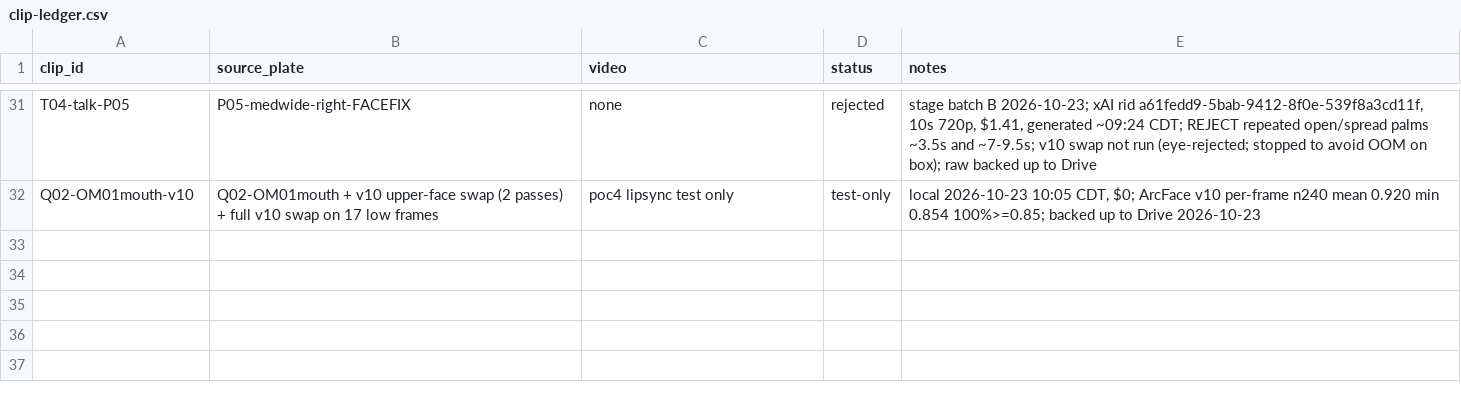
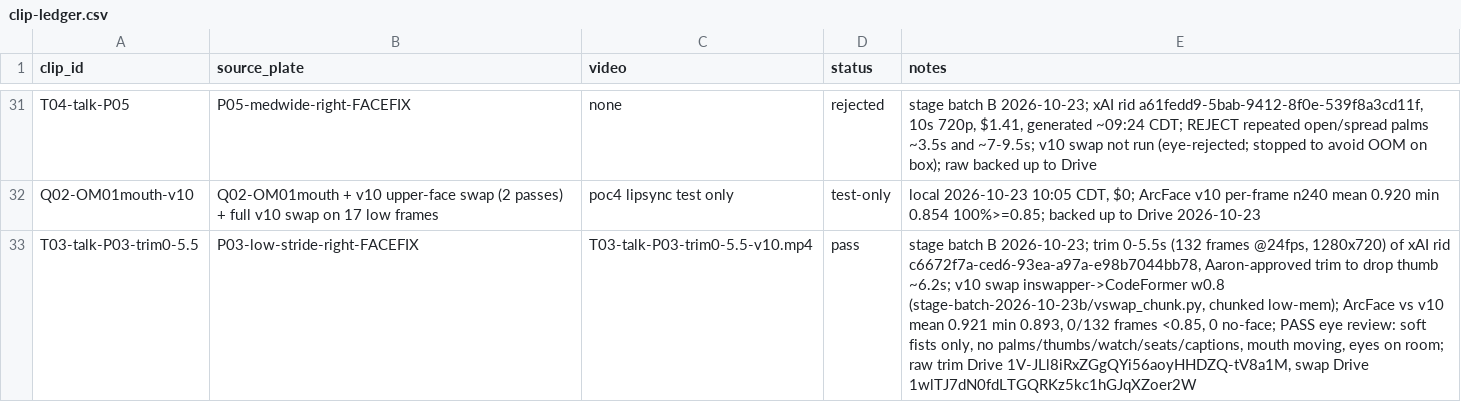
Before and after one commit to aaronmaberry/steadfast, a CSV file: training-locked/clip-ledger.csv, drawn as a sheet; only a part is shown, gaps mark what is left out; the diff names each change by its address in the sheet, - before the commit and + after, or states it on an @@ line.

Commit message:
T03 trim 0-5.5s: v10 swap PASS (ArcFace min 0.893, mean 0.921, 0/132 <0.85)

```diff
--- a/training-locked/clip-ledger.csv
+++ b/training-locked/clip-ledger.csv
+row 33: T03-talk-P03-trim0-5.5 | P03-low-stride-right-FACEFIX | T03-talk-P03-trim0-5.5-v10.mp4 | pass | stage batch B 2026-10-23; trim 0-5.5s (132 frames @24fps, 1280x720) of xAI rid c6672f7a-ced6-93ea-a97a-e98b7044bb78, Aaron-approved trim to drop thumb ~6.2s; v10 swap inswapper->CodeFormer w0.8 (stage-batch-2026-10-23b/vswap_chunk.py, chunked low-mem); ArcFace vs v10 mean 0.921 min 0.893, 0/132 frames <0.85, 0 no-face; PASS eye review: soft fists only, no palms/thumbs/watch/seats/captions, mouth moving, eyes on room; raw trim Drive 1V-JLl8iRxZGgQYi56aoyHHDZQ-tV8a1M, swap Drive 1wlTJ7dN0fdLTGQRKz5kc1hGJqXZoer2W
```
Also changed, not shown: 1 other file.
